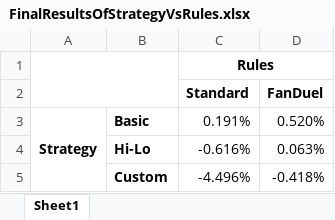
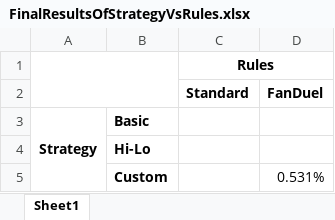
Before and after one commit to Real1236/BlackjackSimulator, an Excel workbook: src/main/resources/analytics/FinalResultsOfStrategyVsRules.xlsx, sheet Sheet1, drawn as a sheet; values as stored, in another font and other column widths than the file's, no borders; removed rows and columns are numbered as before the commit, all else as after; the diff names each change by its address in the sheet, - before the commit and + after, or states it on an @@ line.

Commit message:
reorganized results folder

```diff
--- a/src/main/resources/analytics/FinalResultsOfStrategyVsRules.xlsx (sheet Sheet1)
+++ b/src/main/resources/analytics/FinalResultsOfStrategyVsRules.xlsx (sheet Sheet1)
-C3 (Standard): 0.191%
+C3 (Standard): (empty)
-D3 (FanDuel): 0.520%
+D3 (FanDuel): (empty)
-row 4:  | Hi-Lo | -0.616% | 0.063%
-row 5:  | Custom | -4.496% | -0.418%
+row 4:  | Hi-Lo
+row 5:  | Custom |  | 0.531%
```
Also changed, not shown: 14 other files.
